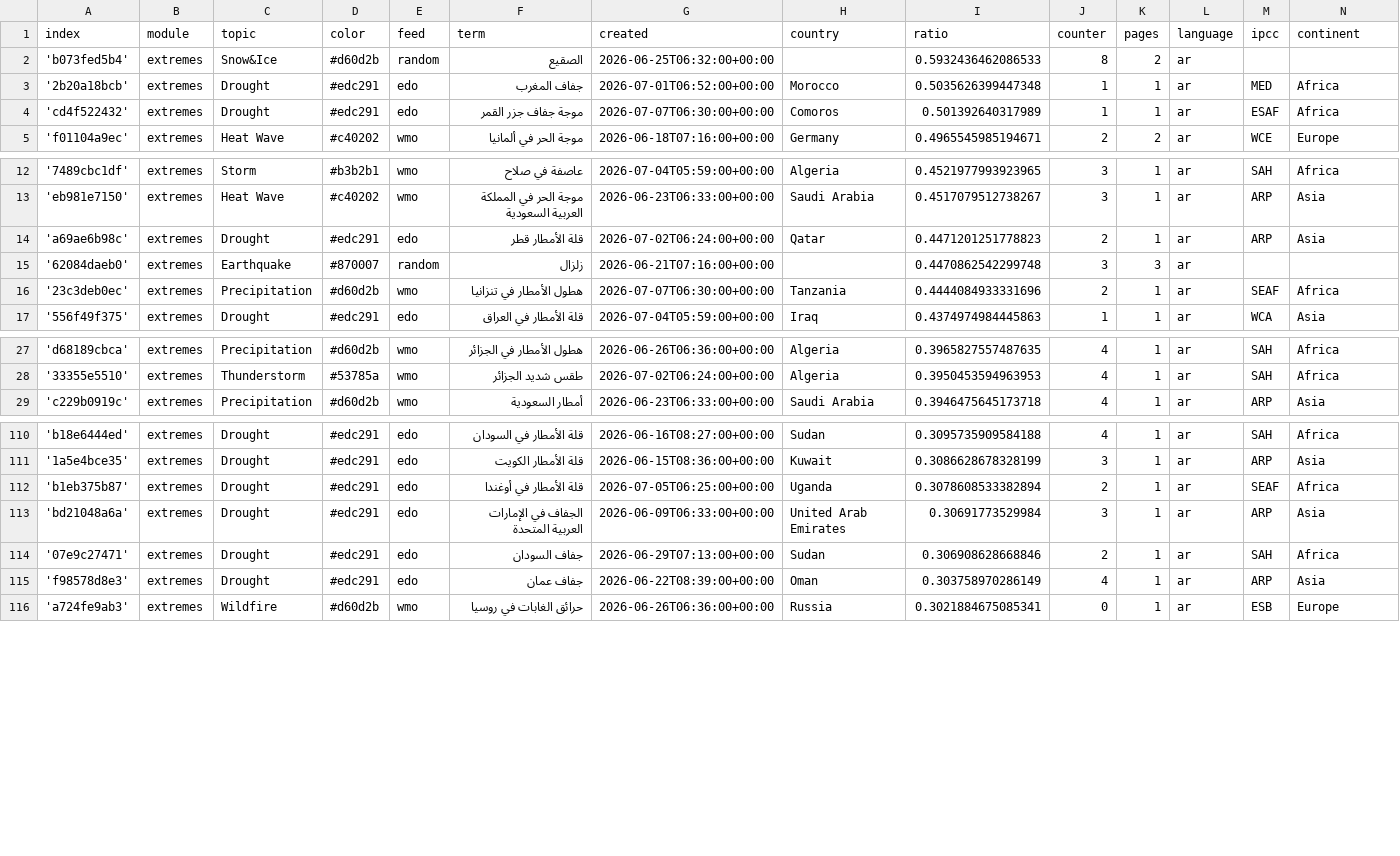
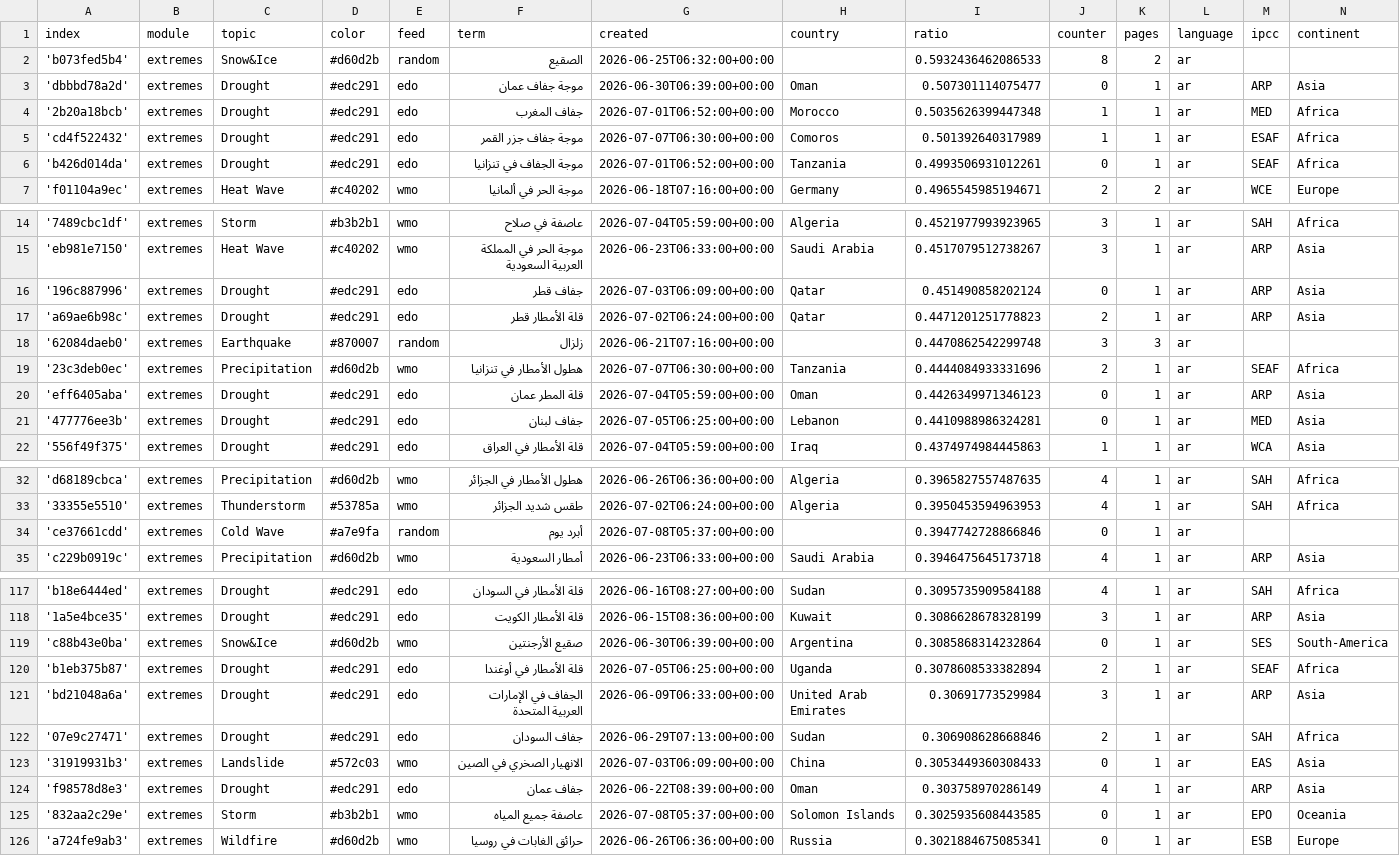
Before and after one commit to MarcoL95-News25/ArabianExtremes, a CSV file: terms.csv, drawn as a sheet; only a part is shown, gaps mark what is left out; the diff covers the shown part only; the diff names each change by its address in the sheet, - before the commit and + after, or states it on an @@ line.

Commit message:
Commit from GitHub Actions (import:0.0)

```diff
--- a/terms.csv
+++ b/terms.csv
+row 3: 'dbbbd78a2d' | extremes | Drought | #edc291 | edo | موجة جفاف عمان | 2026-06-30T06:39:00+00:00 | Oman | 0.507301114075477 | 0 | 1 | ar | ARP | Asia
+row 6: 'b426d014da' | extremes | Drought | #edc291 | edo | موجة الجفاف في تنزانيا | 2026-07-01T06:52:00+00:00 | Tanzania | 0.4993506931012261 | 0 | 1 | ar | SEAF | Africa
+row 16: '196c887996' | extremes | Drought | #edc291 | edo | جفاف قطر | 2026-07-03T06:09:00+00:00 | Qatar | 0.451490858202124 | 0 | 1 | ar | ARP | Asia
+row 20: 'eff6405aba' | extremes | Drought | #edc291 | edo | قلة المطر عمان | 2026-07-04T05:59:00+00:00 | Oman | 0.4426349971346123 | 0 | 1 | ar | ARP | Asia
+row 21: '477776ee3b' | extremes | Drought | #edc291 | edo | جفاف لبنان | 2026-07-05T06:25:00+00:00 | Lebanon | 0.4410988986324281 | 0 | 1 | ar | MED | Asia
+row 34: 'ce37661cdd' | extremes | Cold Wave | #a7e9fa | random | أبرد يوم | 2026-07-08T05:37:00+00:00 |  | 0.3947742728866846 | 0 | 1 | ar
+row 119: 'c88b43e0ba' | extremes | Snow&Ice | #d60d2b | wmo | صقيع الأرجنتين | 2026-06-30T06:39:00+00:00 | Argentina | 0.3085868314232864 | 0 | 1 | ar | SES | South-America
+row 123: '31919931b3' | extremes | Landslide | #572c03 | wmo | الانهيار الصخري في الصين | 2026-07-03T06:09:00+00:00 | China | 0.3053449360308433 | 0 | 1 | ar | EAS | Asia
+row 125: '832aa2c29e' | extremes | Storm | #b3b2b1 | wmo | عاصفة جميع المياه | 2026-07-08T05:37:00+00:00 | Solomon Islands | 0.3025935608443585 | 0 | 1 | ar | EPO | Oceania
```
Also changed, not shown: 1 added row and 4 edited cells elsewhere in this file.
